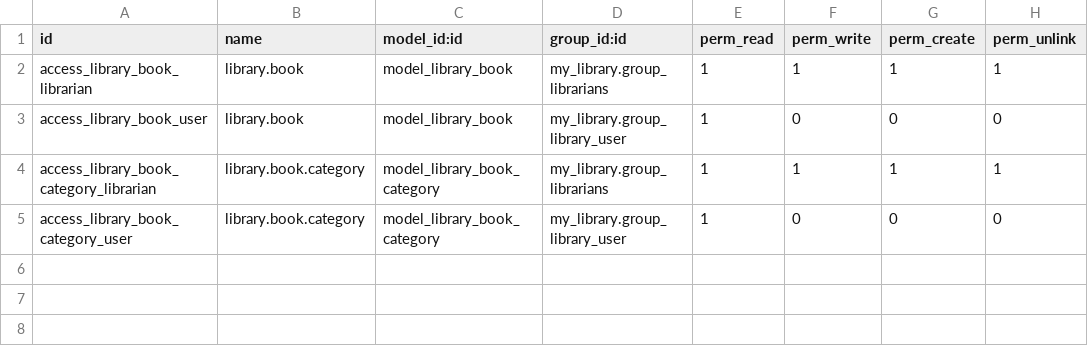
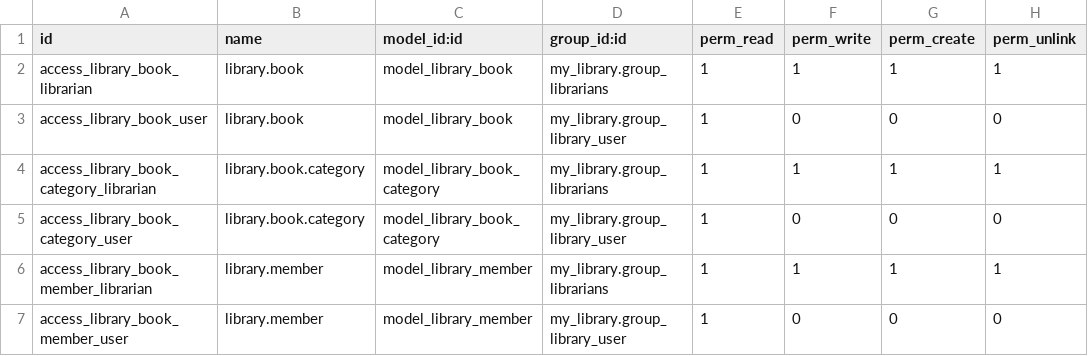
Before and after one commit to chikechiagbaizu/my_library, a CSV file: security/ir.model.access.csv, drawn as a sheet.

Commit message:
Features update
Add library member model

Add library member views, action and access rights

Add abstract model and inherit it from library book

```diff
--- a/security/ir.model.access.csv
+++ b/security/ir.model.access.csv
@@ -5 +5,3 @@ access_library_book_category_librarian,library.book.category,model_library_book_
 access_library_book_category_user,library.book.category,model_library_book_category,my_library.group_library_user,1,0,0,0
+access_library_book_member_librarian,library.member,model_library_member,my_library.group_librarians,1,1,1,1
+access_library_book_member_user,library.member,model_library_member,my_library.group_library_user,1,0,0,0
```
Also changed, not shown: 11 other files.
